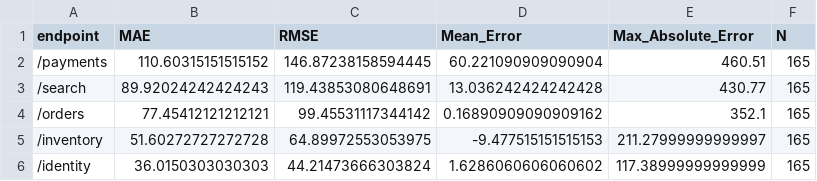
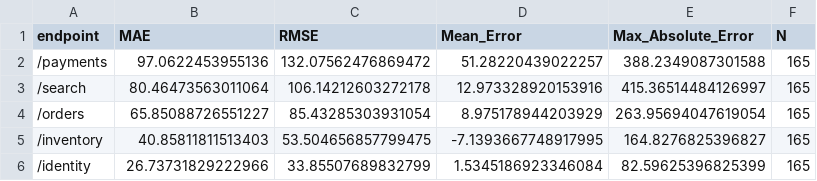
Before and after one commit to aditishosur/Kyros-AI, a CSV file: results/forecast_analysis/rf_error_by_endpoint.csv, drawn as a sheet.

```diff
--- a/results/forecast_analysis/rf_error_by_endpoint.csv
+++ b/results/forecast_analysis/rf_error_by_endpoint.csv
@@ -1,6 +1,6 @@
 endpoint,MAE,RMSE,Mean_Error,Max_Absolute_Error,N
-/payments,110.60315151515152,146.87238158594445,60.221090909090904,460.51,165
-/search,89.92024242424243,119.43853080648691,13.036242424242428,430.77,165
-/orders,77.45412121212121,99.45531117344142,0.16890909090909162,352.1,165
-/inventory,51.60272727272728,64.89972553053975,-9.477515151515153,211.27999999999997,165
-/identity,36.0150303030303,44.21473666303824,1.6286060606060602,117.38999999999999,165
+/payments,97.0622453955136,132.07562476869472,51.28220439022257,388.2349087301588,165
+/search,80.46473563011064,106.14212603272178,12.973328920153916,415.36514484126997,165
+/orders,65.85088726551227,85.43285303931054,8.975178944203929,263.95694047619054,165
+/inventory,40.85811811513403,53.504656857799475,-7.1393667748917995,164.8276825396827,165
+/identity,26.73731829222966,33.85507689832799,1.5345186923346084,82.59625396825399,165
```
Also changed, not shown: results/forecast_analysis/payments_error_summary.csv, results/forecast_analysis/rf_error_by_horizon.csv, 25 other files.
